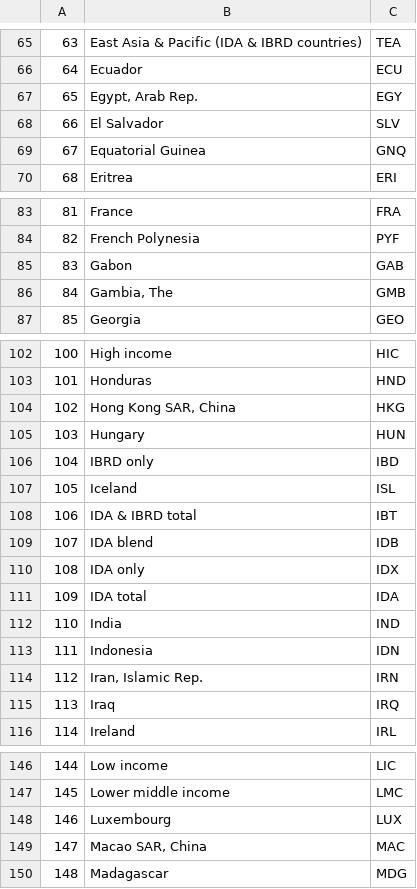
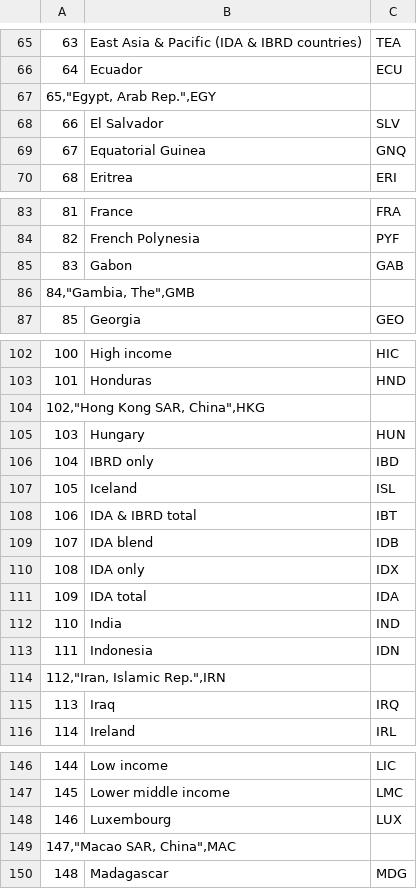
Before and after one commit to parsa-abbasi/LifeExpectancy, a CSV file: data/Educated_population_Country_Code.csv, drawn as a sheet; only a part is shown, gaps mark what is left out; the diff covers the shown part only; the diff names each change by its address in the sheet, - before the commit and + after, or states it on an @@ line.

```diff
--- a/data/Educated_population_Country_Code.csv
+++ b/data/Educated_population_Country_Code.csv
@@ column A renumbered between rows 16 and 267 @@
-B67: Egypt, Arab Rep.
+B67: (empty)
-C67: EGY
+C67: (empty)
-B86: Gambia, The
+B86: (empty)
-C86: GMB
+C86: (empty)
-B104: Hong Kong SAR, China
+B104: (empty)
-C104: HKG
+C104: (empty)
-B114: Iran, Islamic Rep.
+B114: (empty)
-C114: IRN
+C114: (empty)
-B149: Macao SAR, China
+B149: (empty)
-C149: MAC
+C149: (empty)
```
Also changed, not shown: 5 removed rows and 16 edited cells elsewhere in this file, data/HIV_Population_Country_Code.csv.
